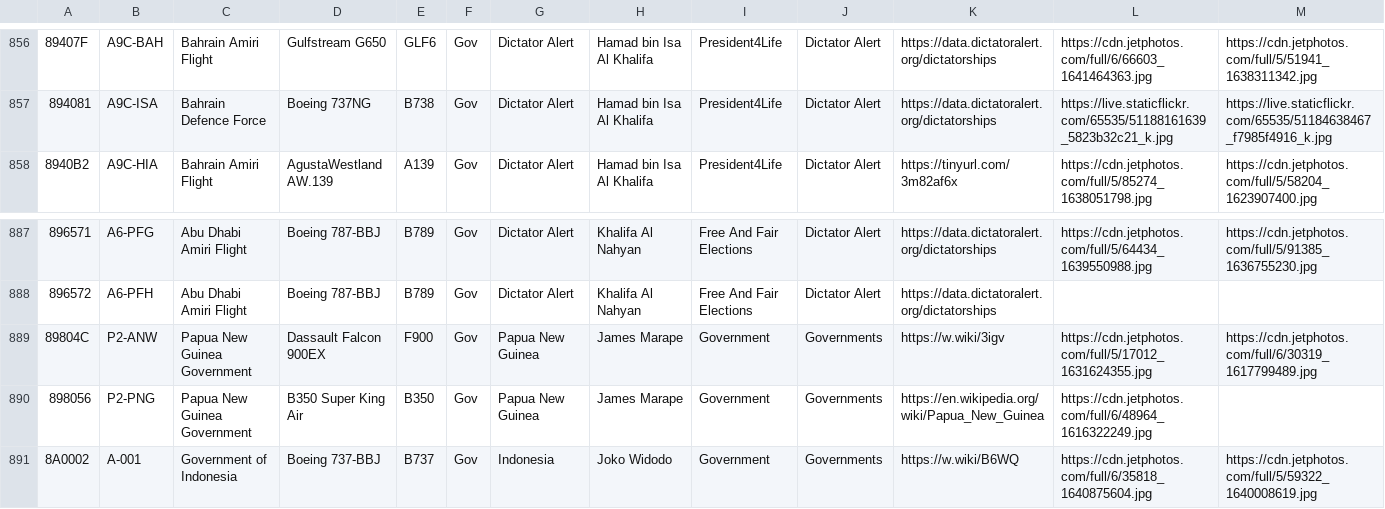
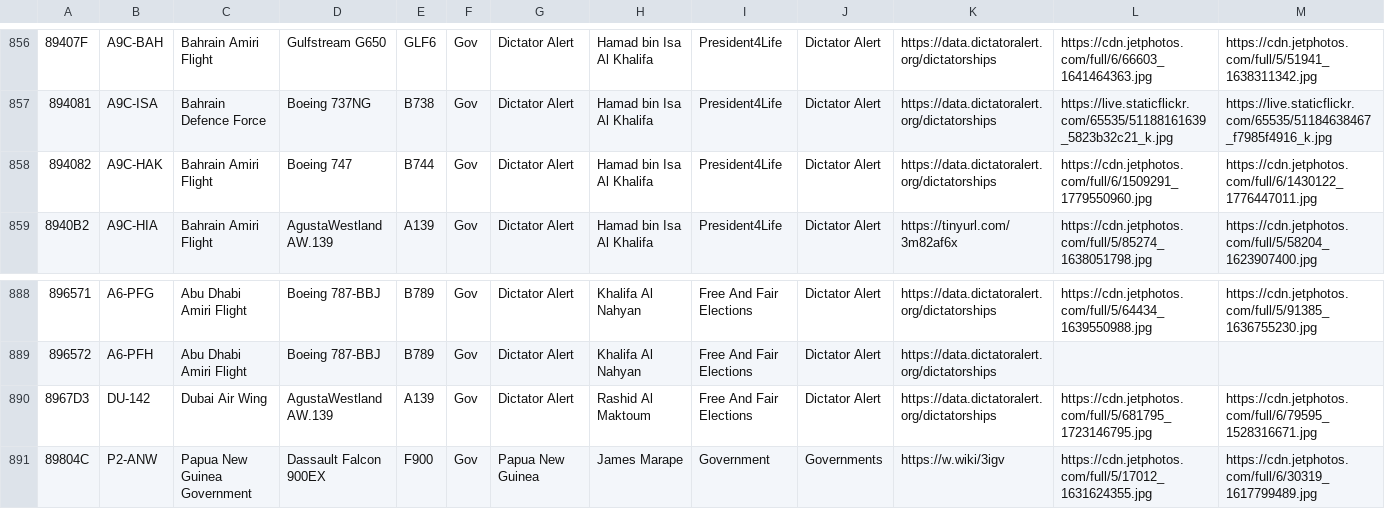
Before and after one commit to dziban303/plane-alert-db, a CSV file: plane-alert-gov-images.csv, drawn as a sheet; only a part is shown, gaps mark what is left out; the shorter side is filled out with more unchanged rows; rows hold the shown columns only; the diff names each change by its address in the sheet, - before the commit and + after, or states it on an @@ line.

```diff
--- a/plane-alert-gov-images.csv
+++ b/plane-alert-gov-images.csv
+row 858: 894082 | A9C-HAK | Bahrain Amiri Flight | Boeing 747 | B744 | Gov | Dictator Alert | Hamad bin Isa Al Khalifa | President4Life | Dictator Alert | https://data.dictatoralert.org/dictatorships | https://cdn.jetphotos.com/full/6/1509291_1779550960.jpg | https://cdn.jetphotos.com/full/6/1430122_1776447011.jpg
+row 890: 8967D3 | DU-142 | Dubai Air Wing | AgustaWestland AW.139 | A139 | Gov | Dictator Alert | Rashid Al Maktoum | Free And Fair Elections | Dictator Alert | https://data.dictatoralert.org/dictatorships | https://cdn.jetphotos.com/full/5/681795_1723146795.jpg | https://cdn.jetphotos.com/full/6/79595_1528316671.jpg
```
Also changed, not shown: plane-alert-gov.csv, 4 other files.
